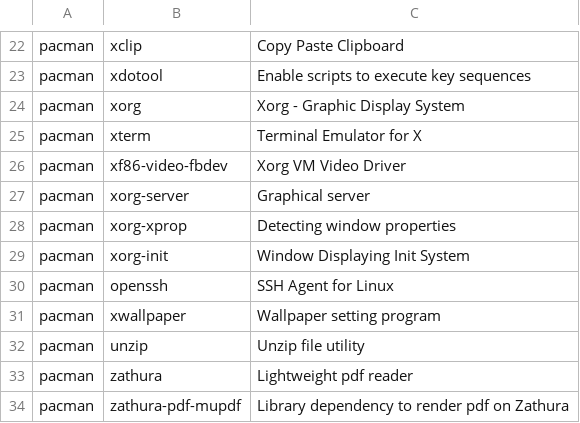
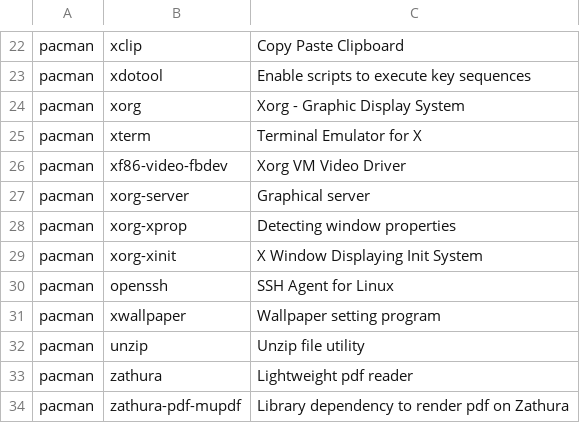
Before and after one commit to Filpill/archrice, a CSV file: programs.csv, drawn as a sheet; only a part is shown, gaps mark what is left out.

Commit message:
fixed spelling error for x init

```diff
--- a/programs.csv
+++ b/programs.csv
@@ -28,3 +28,3 @@ pacman;     xorg-server;                                 "Graphical server"
 pacman;     xorg-xprop;                                  "Detecting window properties"
-pacman;     xorg-init;                                   "Window Displaying Init System"
+pacman;     xorg-xinit;                                  "X Window Displaying Init System"
 pacman;     openssh;                                     "SSH Agent for Linux"
```
